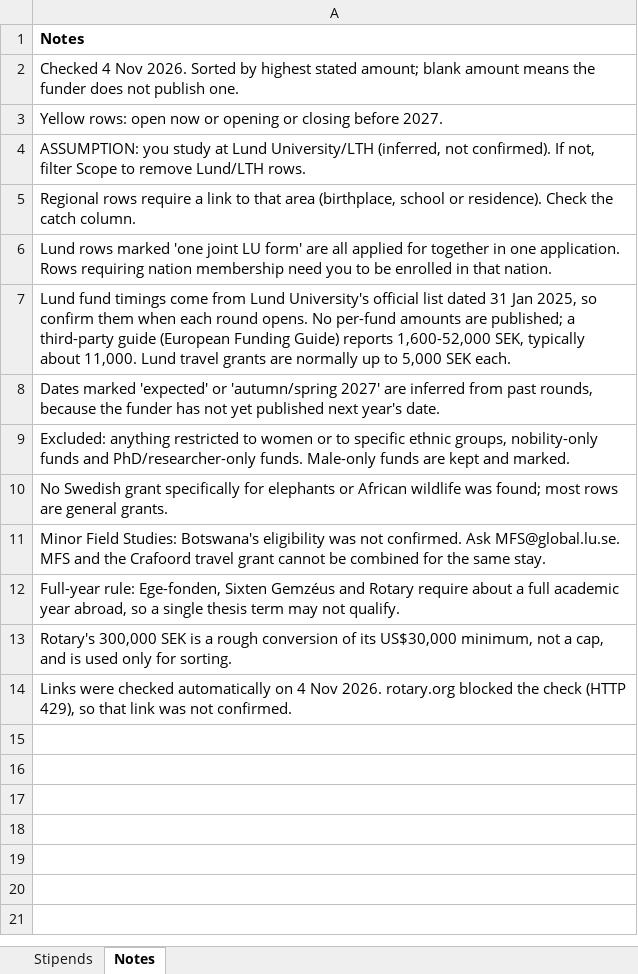
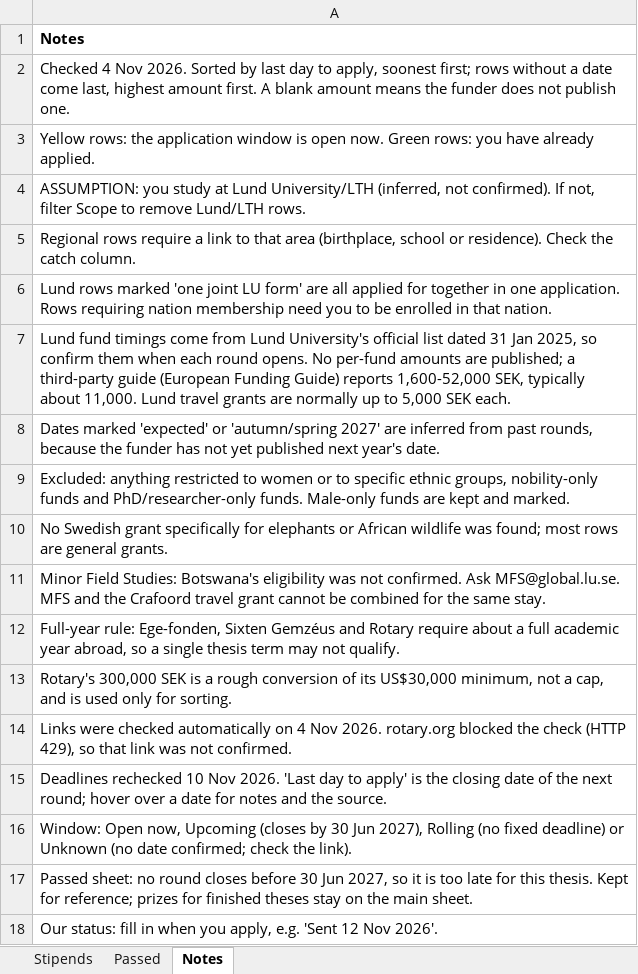
Before and after one commit to axellangenskiold/exjobb, an Excel workbook: stipendier.xlsx, sheet Notes, drawn as a sheet; values as stored, in another font and other column widths than the file's, no borders; the diff names each change by its address in the sheet, - before the commit and + after, or states it on an @@ line.

```diff
--- a/stipendier.xlsx (sheet Notes)
+++ b/stipendier.xlsx (sheet Notes)
+sheet tab: Passed
-A2: …Sorted by highest stated amount; blank amount…
+A2: …Sorted by last day to apply, soonest first; rows without a date come last, highest amount first. A blank amount…
-A3: Yellow rows: open now or opening or closing before 2027.
+A3: Yellow rows: the application window is open now. Green rows: you have already applied.
+row 15: Deadlines rechecked 10 Nov 2026. 'Last day to apply' is the closing date of the next round; hover over a date for notes and the source.
+row 16: Window: Open now, Upcoming (closes by 30 Jun 2027), Rolling (no fixed deadline) or Unknown (no date confirmed; check the link).
+row 17: Passed sheet: no round closes before 30 Jun 2027, so it is too late for this thesis. Kept for reference; prizes for finished theses stay on the main sheet.
+row 18: Our status: fill in when you apply, e.g. 'Sent 12 Nov 2026'.
```
Also changed, not shown: sheet Stipends, 12 other files.
